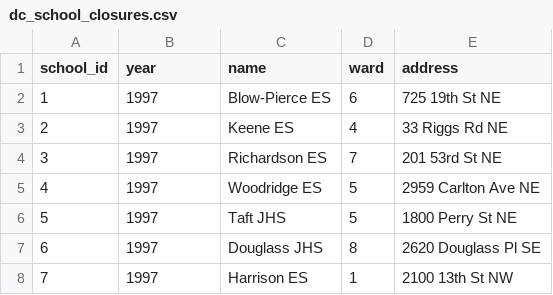
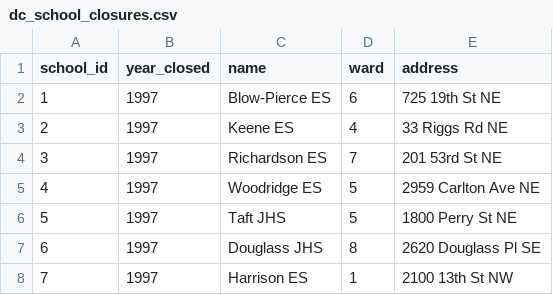
Before and after one commit to jpowerj/dsan-content, a CSV file: 2024-fall-ppol6805/dc_school_closures.csv, drawn as a sheet; only a part is shown.

Commit message:
Update dc_school_closures.csv

```diff
--- a/2024-fall-ppol6805/dc_school_closures.csv
+++ b/2024-fall-ppol6805/dc_school_closures.csv
@@ -1,2 +1,2 @@
-school_id,year,name,ward,address
+school_id,year_closed,name,ward,address
 1,1997,Blow-Pierce ES,6,725 19th St NE
```
